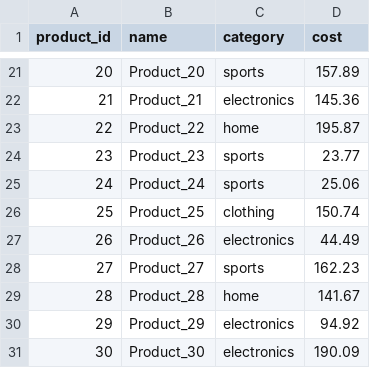
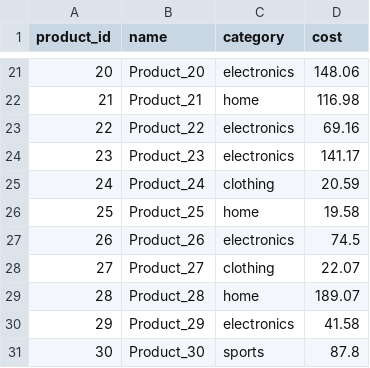
Before and after one commit to mimi34537/Dataops, a CSV file: seed_output/products.csv, drawn as a sheet; only a part is shown, gaps mark what is left out; the diff covers the shown part only.

```diff
--- a/seed_output/products.csv
+++ b/seed_output/products.csv
@@ -21,11 +21,11 @@ product_id,name,category,cost
-20,Product_20,sports,157.89
-21,Product_21,electronics,145.36
-22,Product_22,home,195.87
-23,Product_23,sports,23.77
-24,Product_24,sports,25.06
-25,Product_25,clothing,150.74
-26,Product_26,electronics,44.49
-27,Product_27,sports,162.23
-28,Product_28,home,141.67
-29,Product_29,electronics,94.92
-30,Product_30,electronics,190.09
+20,Product_20,electronics,148.06
+21,Product_21,home,116.98
+22,Product_22,electronics,69.16
+23,Product_23,electronics,141.17
+24,Product_24,clothing,20.59
+25,Product_25,home,19.58
+26,Product_26,electronics,74.5
+27,Product_27,clothing,22.07
+28,Product_28,home,189.07
+29,Product_29,electronics,41.58
+30,Product_30,sports,87.8
```
Also changed, not shown: 32 edited cells elsewhere in this file, seed_output/customers.csv, seed_output/order_items.csv, 53 other files.
